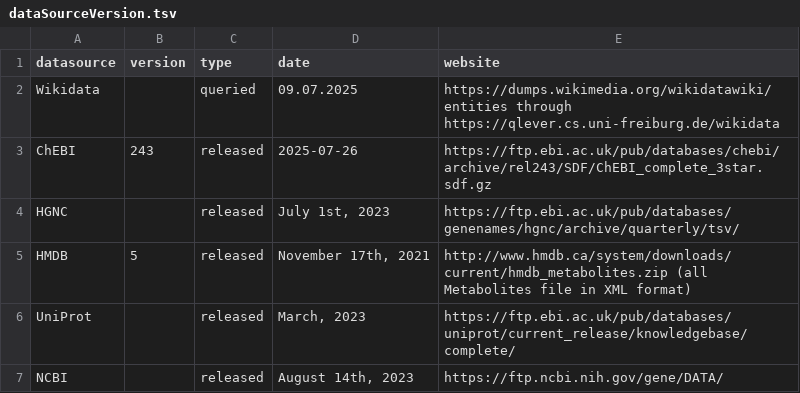
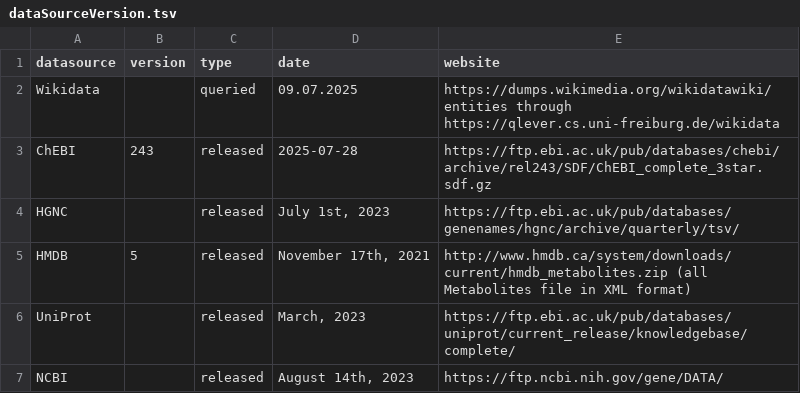
Before and after one commit to sec2pri/omicsFixID, a TSV file: inst/apps/processed_mapping_files/dataSourceVersion.tsv, drawn as a sheet.

Commit message:
Update dataSourceVersion.tsv

```diff
--- a/inst/apps/processed_mapping_files/dataSourceVersion.tsv
+++ b/inst/apps/processed_mapping_files/dataSourceVersion.tsv
@@ -2,3 +2,3 @@ datasource	version	type	date	website
 Wikidata		queried	"09.07.2025"	https://dumps.wikimedia.org/wikidatawiki/entities through https://qlever.cs.uni-freiburg.de/wikidata
-ChEBI	243	released	"2025-07-26"	https://ftp.ebi.ac.uk/pub/databases/chebi/archive/rel243/SDF/ChEBI_complete_3star.sdf.gz
+ChEBI	243	released	"2025-07-28"	https://ftp.ebi.ac.uk/pub/databases/chebi/archive/rel243/SDF/ChEBI_complete_3star.sdf.gz
 HGNC		released	"July 1st, 2023"	https://ftp.ebi.ac.uk/pub/databases/genenames/hgnc/archive/quarterly/tsv/
```
